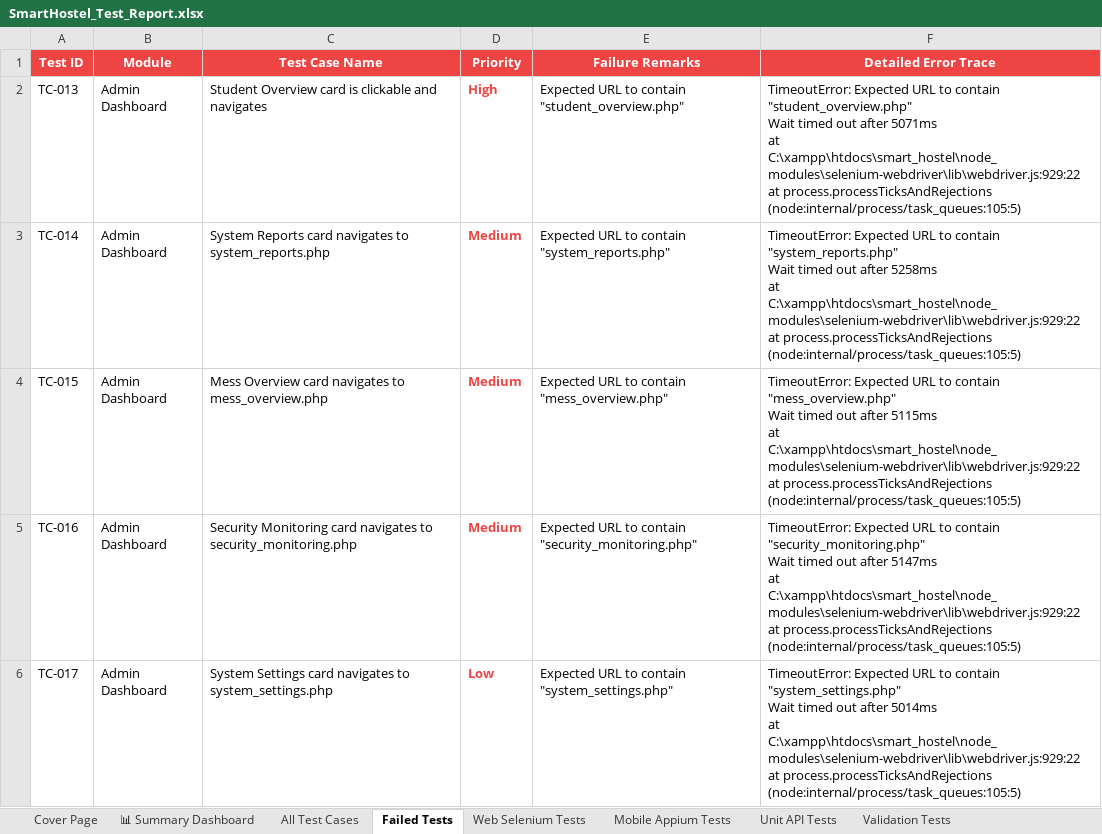
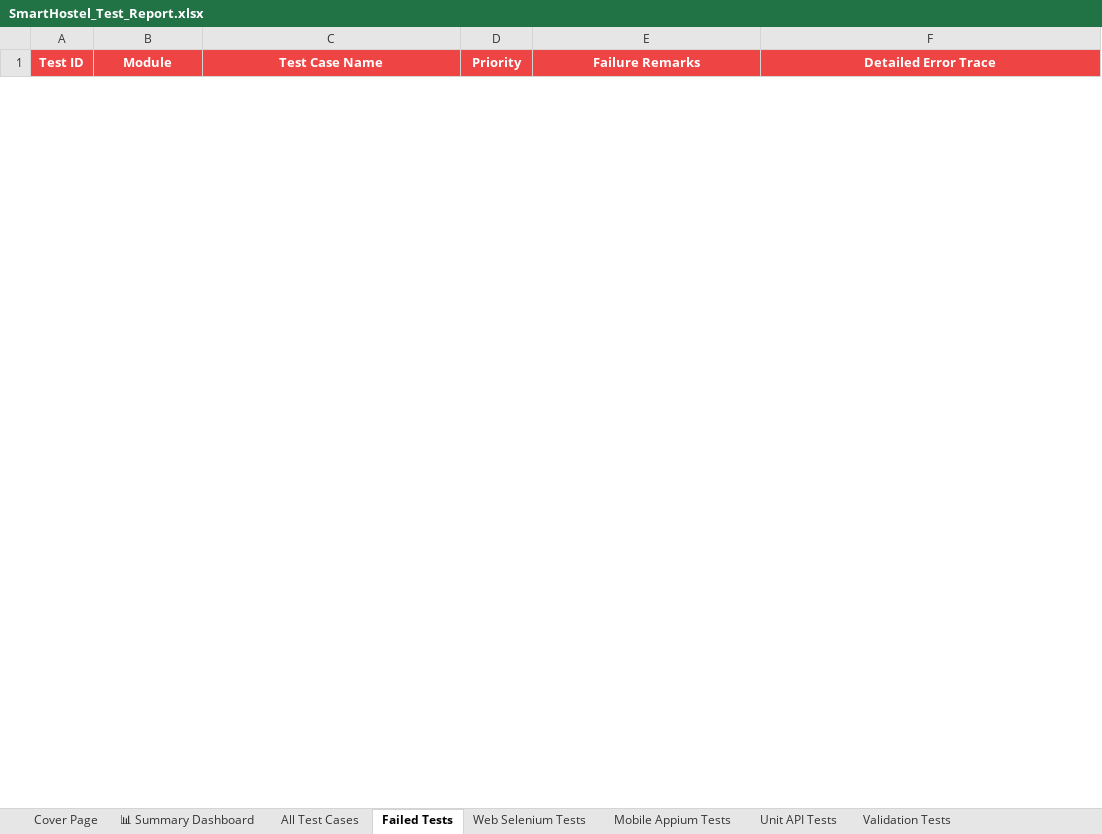
Before and after one commit to Shanmukapriya12/SmartHostel, an Excel workbook: SmartHostel_Test_Report.xlsx, sheet Failed Tests, drawn as a sheet; only a part is shown; values as stored, in another font and other column widths than the file's, no borders; removed rows and columns are numbered as before the commit, all else as after; ↵ is a line break in a cell; the diff covers the shown part only; the diff names each change by its address in the sheet, - before the commit and + after, or states it on an @@ line.

```diff
--- a/SmartHostel_Test_Report.xlsx (sheet Failed Tests)
+++ b/SmartHostel_Test_Report.xlsx (sheet Failed Tests)
-row 2: TC-013 | Admin Dashboard | Student Overview card is clickable and navigates | High | Expected URL to contain "student_overview.php" | TimeoutError: Expected URL to contain "student_overview.php" ↵ Wait timed out after 5071ms ↵ at C:\xampp\htdocs\smart_hostel\node_modules\selenium-webdriver\lib\webdriver.js:929:22 ↵ at process.processTicksAndRejections (node:internal/process/task_queues:105:5)
-row 3: TC-014 | Admin Dashboard | System Reports card navigates to system_reports.php | Medium | Expected URL to contain "system_reports.php" | TimeoutError: Expected URL to contain "system_reports.php" ↵ Wait timed out after 5258ms ↵ at C:\xampp\htdocs\smart_hostel\node_modules\selenium-webdriver\lib\webdriver.js:929:22 ↵ at process.processTicksAndRejections (node:internal/process/task_queues:105:5)
-row 4: TC-015 | Admin Dashboard | Mess Overview card navigates to mess_overview.php | Medium | Expected URL to contain "mess_overview.php" | TimeoutError: Expected URL to contain "mess_overview.php" ↵ Wait timed out after 5115ms ↵ at C:\xampp\htdocs\smart_hostel\node_modules\selenium-webdriver\lib\webdriver.js:929:22 ↵ at process.processTicksAndRejections (node:internal/process/task_queues:105:5)
-row 5: TC-016 | Admin Dashboard | Security Monitoring card navigates to security_monitoring.php | Medium | Expected URL to contain "security_monitoring.php" | TimeoutError: Expected URL to contain "security_monitoring.php" ↵ Wait timed out after 5147ms ↵ at C:\xampp\htdocs\smart_hostel\node_modules\selenium-webdriver\lib\webdriver.js:929:22 ↵ at process.processTicksAndRejections (node:internal/process/task_queues:105:5)
-row 6: TC-017 | Admin Dashboard | System Settings card navigates to system_settings.php | Low | Expected URL to contain "system_settings.php" | TimeoutError: Expected URL to contain "system_settings.php" ↵ Wait timed out after 5014ms ↵ at C:\xampp\htdocs\smart_hostel\node_modules\selenium-webdriver\lib\webdriver.js:929:22 ↵ at process.processTicksAndRejections (node:internal/process/task_queues:105:5)
```
Also changed, not shown: 1 added row and 54 removed rows elsewhere in this sheet, sheet All Test Cases, sheet Web Selenium Tests, sheet Mobile Appium Tests, sheet Load Performance Tests, sheet Deployment Status Tests, sheet Validation Tests, 3 more sheets, 39 other files.
